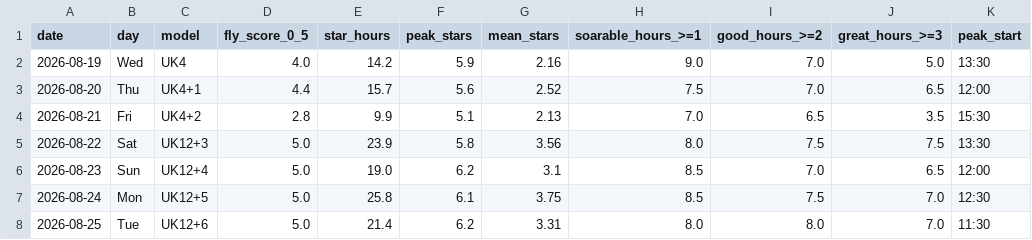
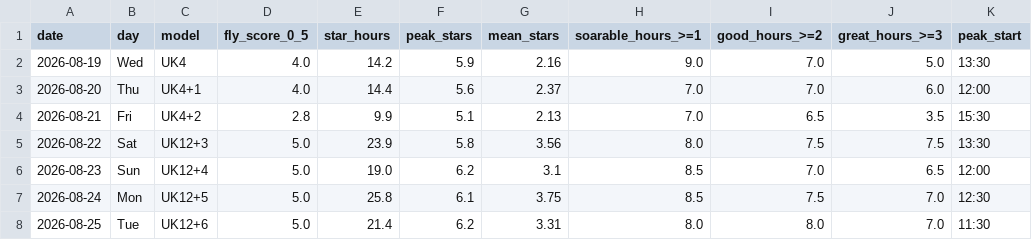
Before and after one commit to kitebuggy/rasp-cambridge, a CSV file: public/charts/summary.csv, drawn as a sheet; only a part is shown; the diff names each change by its address in the sheet, - before the commit and + after, or states it on an @@ line.

```diff
--- a/public/charts/summary.csv
+++ b/public/charts/summary.csv
-D3 (fly_score_0_5): 4.4
+D3 (fly_score_0_5): 4.0
-E3 (star_hours): 15.7
+E3 (star_hours): 14.4
-G3 (mean_stars): 2.52
+G3 (mean_stars): 2.37
-H3 (soarable_hours_>=1): 7.5
+H3 (soarable_hours_>=1): 7.0
-J3 (great_hours_>=3): 6.5
+J3 (great_hours_>=3): 6.0
```
Also changed, not shown: public/charts/halfhour.csv, 1 other file.
